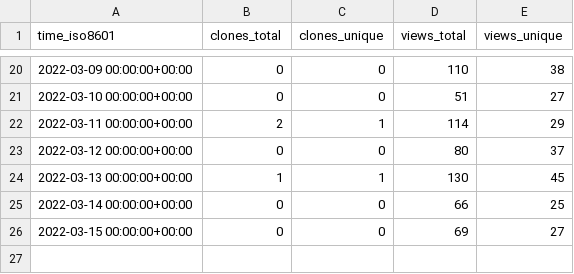
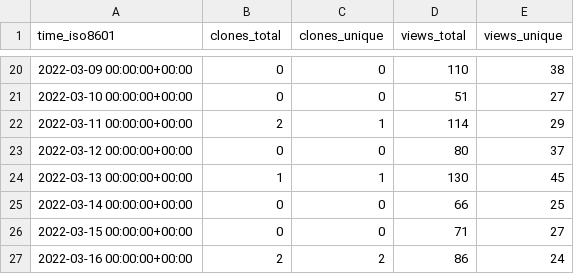
Before and after one commit to Declipsonator/Tweaks-Stats, a CSV file: Declipsonator/Meteor-Tweaks/ghrs-data/views_clones_aggregate.csv, drawn as a sheet; only a part is shown, gaps mark what is left out.

```diff
--- a/Declipsonator/Meteor-Tweaks/ghrs-data/views_clones_aggregate.csv
+++ b/Declipsonator/Meteor-Tweaks/ghrs-data/views_clones_aggregate.csv
@@ -25,2 +25,3 @@ time_iso8601,clones_total,clones_unique,views_total,views_unique
 2022-03-14 00:00:00+00:00,0,0,66,25
-2022-03-15 00:00:00+00:00,0,0,69,27
+2022-03-15 00:00:00+00:00,0,0,71,27
+2022-03-16 00:00:00+00:00,2,2,86,24
```
Also changed, not shown: 1 other file.
